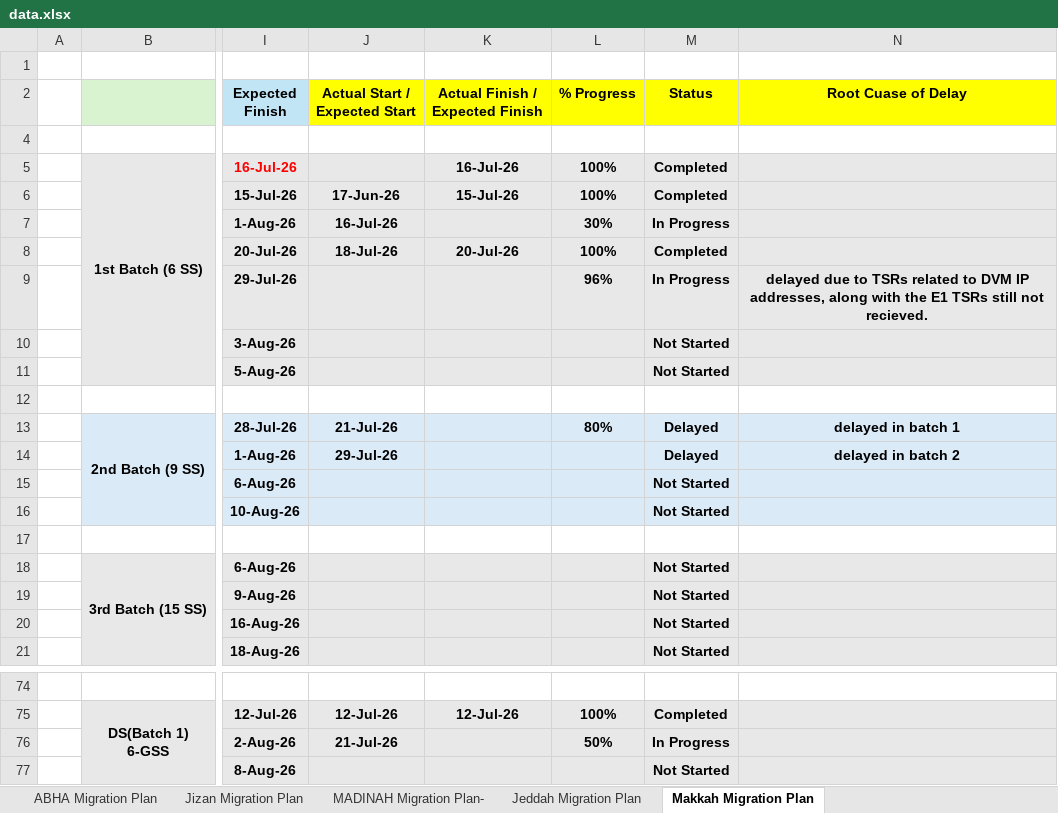
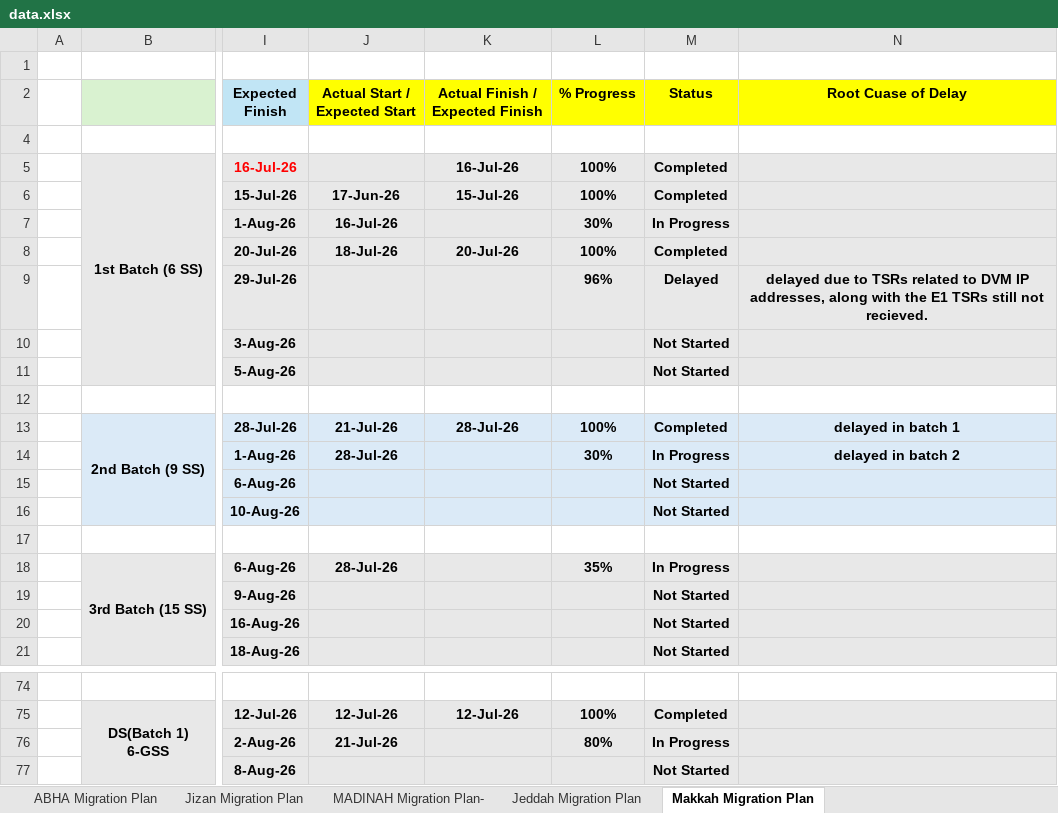
Before and after one commit to project-planning-dashboard/SDCC-Migration-Plan-Report, an Excel workbook: data.xlsx, sheet Makkah Migration Plan, drawn as a sheet; only a part is shown, gaps mark what is left out; values as stored, in another font and other column widths than the file's, no borders; charts and pictures and conditional formats not drawn; the diff names each change by its address in the sheet, - before the commit and + after, or states it on an @@ line.

```diff
--- a/data.xlsx (sheet Makkah Migration Plan)
+++ b/data.xlsx (sheet Makkah Migration Plan)
-M9 (Status): In Progress
+M9 (Status): Delayed
-K13 (Actual Finish / Expected Finish): (empty)
+K13 (Actual Finish / Expected Finish): 28-Jul-26
-L13 (% Progress): 80%
+L13 (% Progress): 100%
-M13 (Status): Delayed
+M13 (Status): Completed
-J14 (Actual Start / Expected Start): 29-Jul-26
+J14 (Actual Start / Expected Start): 28-Jul-26
-L14 (% Progress): (empty)
+L14 (% Progress): 30%
-M14 (Status): Delayed
+M14 (Status): In Progress
-J18 (Actual Start / Expected Start): (empty)
+J18 (Actual Start / Expected Start): 28-Jul-26
-L18 (% Progress): (empty)
+L18 (% Progress): 35%
-M18 (Status): Not Started
+M18 (Status): In Progress
-L76 (% Progress): 50%
+L76 (% Progress): 80%
```
Also changed, not shown: sheet MADINAH Migration Plan-, sheet ABHA Migration Plan, sheet Jeddah Migration Plan, sheet Jizan Migration Plan, formulas that keep their value.
